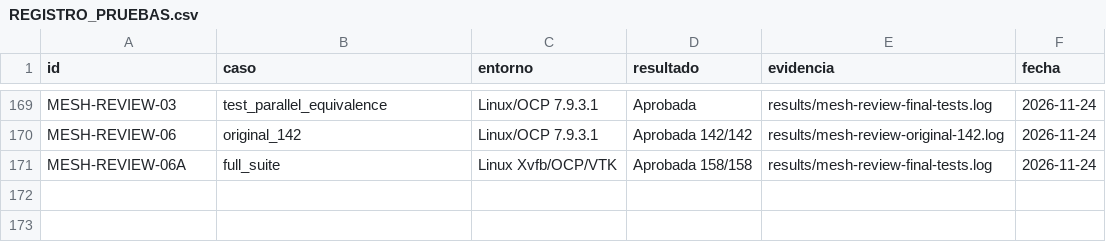
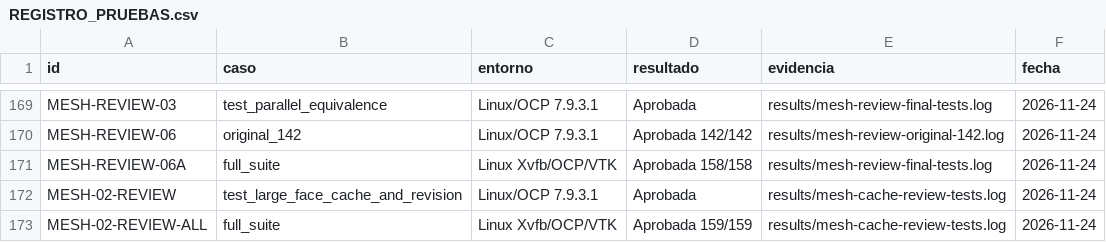
Before and after one commit to JerryblackVe/GooseCad, a CSV file: REGISTRO_PRUEBAS.csv, drawn as a sheet; only a part is shown, gaps mark what is left out; the diff names each change by its address in the sheet, - before the commit and + after, or states it on an @@ line.

```diff
--- a/REGISTRO_PRUEBAS.csv
+++ b/REGISTRO_PRUEBAS.csv
+row 172: MESH-02-REVIEW | test_large_face_cache_and_revision | Linux/OCP 7.9.3.1 | Aprobada | results/mesh-cache-review-tests.log | 2026-11-24
+row 173: MESH-02-REVIEW-ALL | full_suite | Linux Xvfb/OCP/VTK | Aprobada 159/159 | results/mesh-cache-review-tests.log | 2026-11-24
```
Also changed, not shown: BENCHMARKS.csv, 13 other files.
